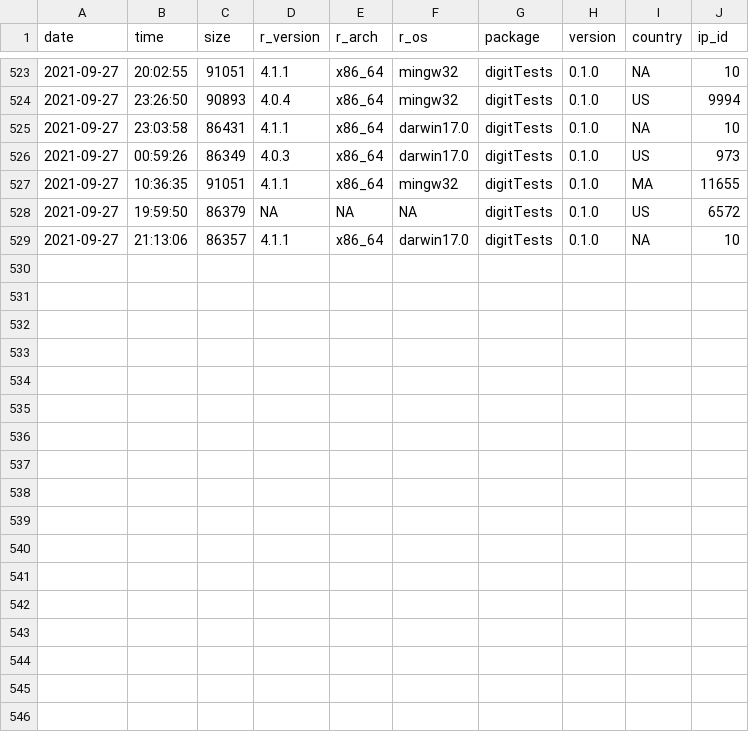
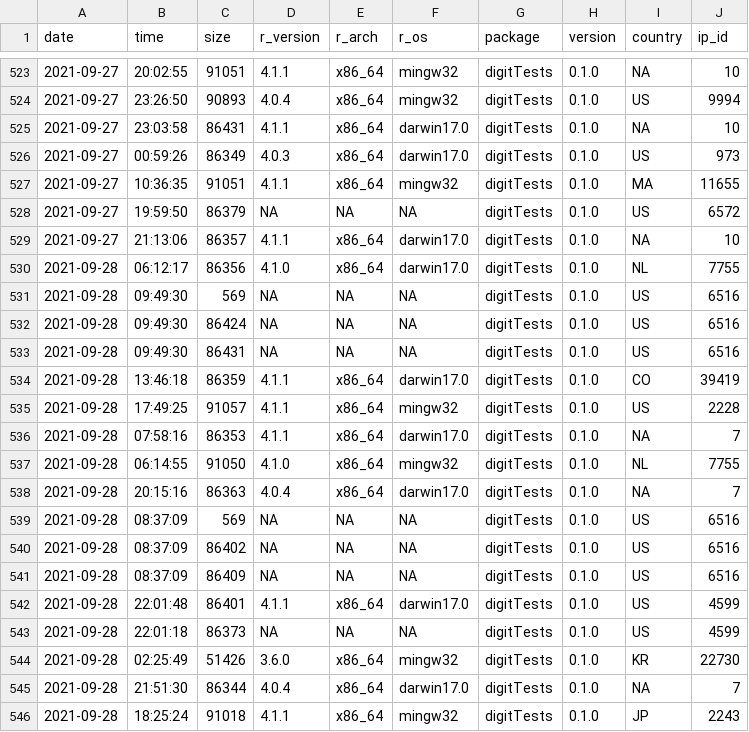
Before and after one commit to koenderks/digitTests, a CSV file: man/figures/readme/worldmap/downloads.csv, drawn as a sheet; only a part is shown, gaps mark what is left out; the diff names each change by its address in the sheet, - before the commit and + after, or states it on an @@ line.

```diff
--- a/man/figures/readme/worldmap/downloads.csv
+++ b/man/figures/readme/worldmap/downloads.csv
+row 530: 2021-09-28 | 06:12:17 | 86356 | 4.1.0 | x86_64 | darwin17.0 | digitTests | 0.1.0 | NL | 7755
+row 531: 2021-09-28 | 09:49:30 | 569 | NA | NA | NA | digitTests | 0.1.0 | US | 6516
+row 532: 2021-09-28 | 09:49:30 | 86424 | NA | NA | NA | digitTests | 0.1.0 | US | 6516
+row 533: 2021-09-28 | 09:49:30 | 86431 | NA | NA | NA | digitTests | 0.1.0 | US | 6516
+row 534: 2021-09-28 | 13:46:18 | 86359 | 4.1.1 | x86_64 | darwin17.0 | digitTests | 0.1.0 | CO | 39419
+row 535: 2021-09-28 | 17:49:25 | 91057 | 4.1.1 | x86_64 | mingw32 | digitTests | 0.1.0 | US | 2228
+row 536: 2021-09-28 | 07:58:16 | 86353 | 4.1.1 | x86_64 | darwin17.0 | digitTests | 0.1.0 | NA | 7
+row 537: 2021-09-28 | 06:14:55 | 91050 | 4.1.0 | x86_64 | mingw32 | digitTests | 0.1.0 | NL | 7755
+row 538: 2021-09-28 | 20:15:16 | 86363 | 4.0.4 | x86_64 | darwin17.0 | digitTests | 0.1.0 | NA | 7
+row 539: 2021-09-28 | 08:37:09 | 569 | NA | NA | NA | digitTests | 0.1.0 | US | 6516
+row 540: 2021-09-28 | 08:37:09 | 86402 | NA | NA | NA | digitTests | 0.1.0 | US | 6516
+row 541: 2021-09-28 | 08:37:09 | 86409 | NA | NA | NA | digitTests | 0.1.0 | US | 6516
+row 542: 2021-09-28 | 22:01:48 | 86401 | 4.1.1 | x86_64 | darwin17.0 | digitTests | 0.1.0 | US | 4599
+row 543: 2021-09-28 | 22:01:18 | 86373 | NA | NA | NA | digitTests | 0.1.0 | US | 4599
+row 544: 2021-09-28 | 02:25:49 | 51426 | 3.6.0 | x86_64 | mingw32 | digitTests | 0.1.0 | KR | 22730
+row 545: 2021-09-28 | 21:51:30 | 86344 | 4.0.4 | x86_64 | darwin17.0 | digitTests | 0.1.0 | NA | 7
+row 546: 2021-09-28 | 18:25:24 | 91018 | 4.1.1 | x86_64 | mingw32 | digitTests | 0.1.0 | JP | 2243
```
Also changed, not shown: 1 other file.
